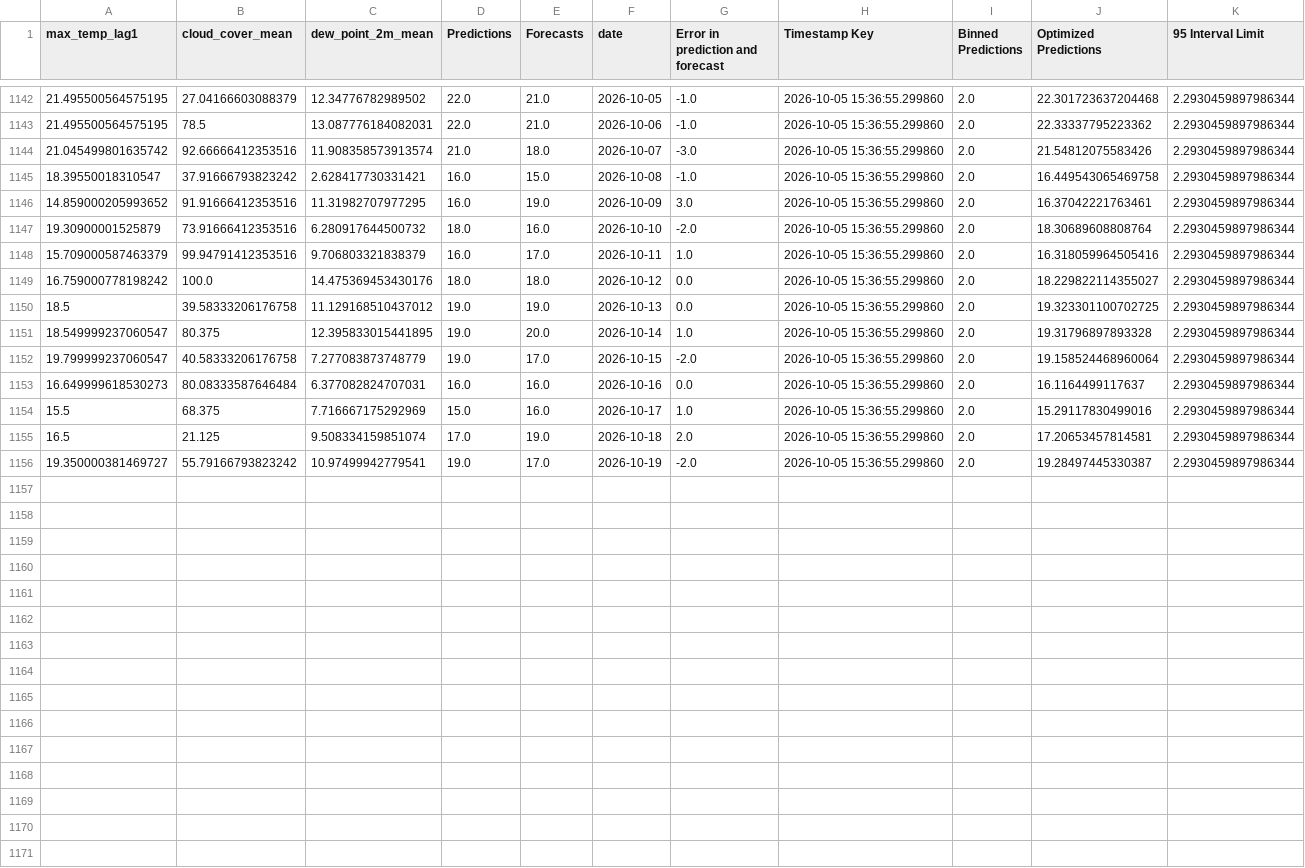
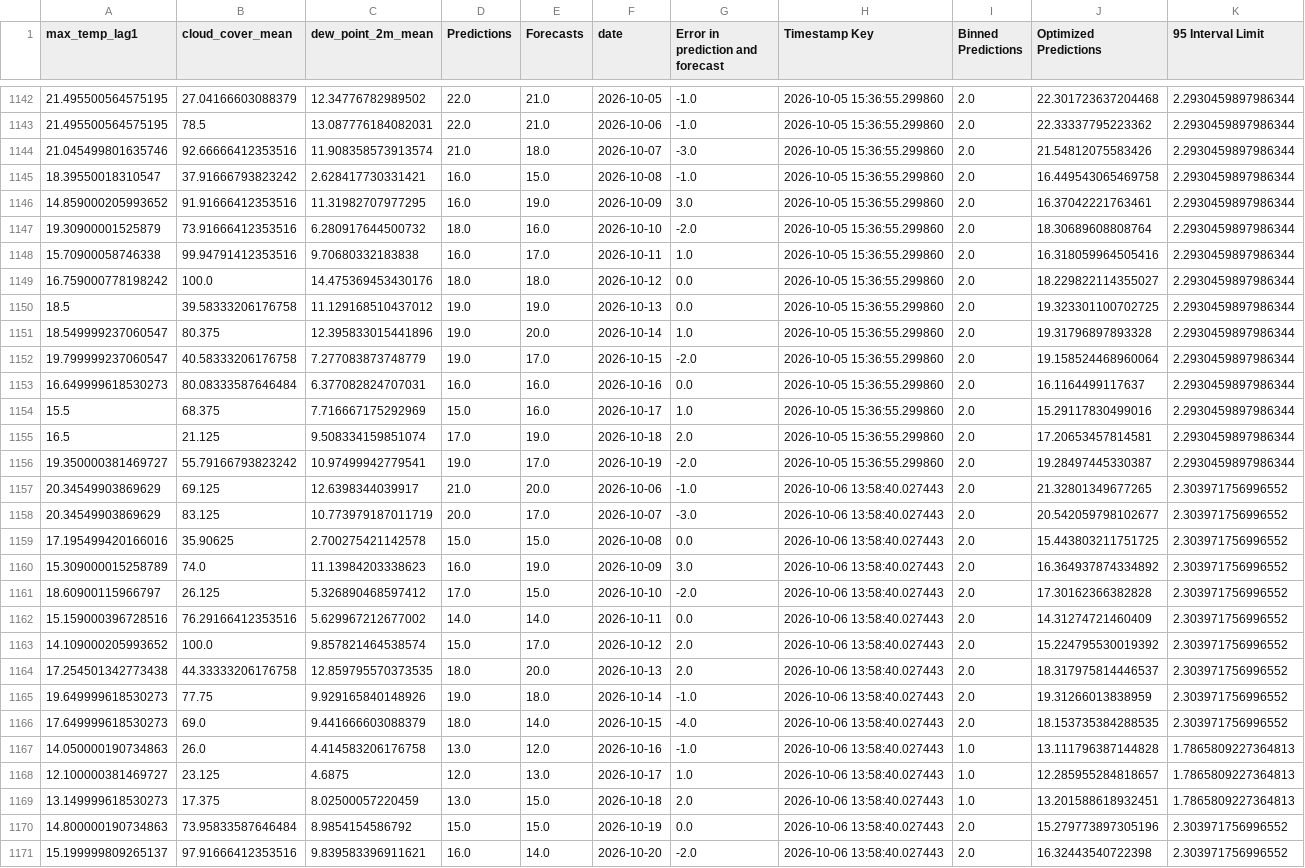
Before and after one commit to nitheshsrb/Fundamentals, a CSV file: weather_data/data/Historic_predictions.csv, drawn as a sheet; only a part is shown, gaps mark what is left out.

```diff
--- a/weather_data/data/Historic_predictions.csv
+++ b/weather_data/data/Historic_predictions.csv
@@ -1143,3 +1143,3 @@ max_temp_lag1,cloud_cover_mean,dew_point_2m_mean,Predictions,Forecasts,date,Erro
 21.495500564575195,78.5,13.087776184082031,22.0,21.0,2026-10-06,-1.0,2026-10-05 15:36:55.299860,2.0,22.33337795223362,2.2930459897986344
-21.045499801635742,92.66666412353516,11.908358573913574,21.0,18.0,2026-10-07,-3.0,2026-10-05 15:36:55.299860,2.0,21.54812075583426,2.2930459897986344
+21.045499801635746,92.66666412353516,11.908358573913574,21.0,18.0,2026-10-07,-3.0,2026-10-05 15:36:55.299860,2.0,21.54812075583426,2.2930459897986344
 18.39550018310547,37.91666793823242,2.628417730331421,16.0,15.0,2026-10-08,-1.0,2026-10-05 15:36:55.299860,2.0,16.449543065469758,2.2930459897986344
@@ -1147,6 +1147,6 @@ max_temp_lag1,cloud_cover_mean,dew_point_2m_mean,Predictions,Forecasts,date,Erro
 19.30900001525879,73.91666412353516,6.280917644500732,18.0,16.0,2026-10-10,-2.0,2026-10-05 15:36:55.299860,2.0,18.30689608808764,2.2930459897986344
-15.709000587463379,99.94791412353516,9.706803321838379,16.0,17.0,2026-10-11,1.0,2026-10-05 15:36:55.299860,2.0,16.318059964505416,2.2930459897986344
+15.70900058746338,99.94791412353516,9.70680332183838,16.0,17.0,2026-10-11,1.0,2026-10-05 15:36:55.299860,2.0,16.318059964505416,2.2930459897986344
 16.759000778198242,100.0,14.475369453430176,18.0,18.0,2026-10-12,0.0,2026-10-05 15:36:55.299860,2.0,18.229822114355027,2.2930459897986344
 18.5,39.58333206176758,11.129168510437012,19.0,19.0,2026-10-13,0.0,2026-10-05 15:36:55.299860,2.0,19.323301100702725,2.2930459897986344
-18.549999237060547,80.375,12.395833015441895,19.0,20.0,2026-10-14,1.0,2026-10-05 15:36:55.299860,2.0,19.31796897893328,2.2930459897986344
+18.549999237060547,80.375,12.395833015441896,19.0,20.0,2026-10-14,1.0,2026-10-05 15:36:55.299860,2.0,19.31796897893328,2.2930459897986344
 19.799999237060547,40.58333206176758,7.277083873748779,19.0,17.0,2026-10-15,-2.0,2026-10-05 15:36:55.299860,2.0,19.158524468960064,2.2930459897986344
@@ -1156 +1156,16 @@ max_temp_lag1,cloud_cover_mean,dew_point_2m_mean,Predictions,Forecasts,date,Erro
 19.350000381469727,55.79166793823242,10.97499942779541,19.0,17.0,2026-10-19,-2.0,2026-10-05 15:36:55.299860,2.0,19.28497445330387,2.2930459897986344
+20.34549903869629,69.125,12.6398344039917,21.0,20.0,2026-10-06,-1.0,2026-10-06 13:58:40.027443,2.0,21.32801349677265,2.303971756996552
+20.34549903869629,83.125,10.773979187011719,20.0,17.0,2026-10-07,-3.0,2026-10-06 13:58:40.027443,2.0,20.542059798102677,2.303971756996552
+17.195499420166016,35.90625,2.700275421142578,15.0,15.0,2026-10-08,0.0,2026-10-06 13:58:40.027443,2.0,15.443803211751725,2.303971756996552
+15.309000015258789,74.0,11.13984203338623,16.0,19.0,2026-10-09,3.0,2026-10-06 13:58:40.027443,2.0,16.364937874334892,2.303971756996552
+18.60900115966797,26.125,5.326890468597412,17.0,15.0,2026-10-10,-2.0,2026-10-06 13:58:40.027443,2.0,17.30162366382828,2.303971756996552
+15.159000396728516,76.29166412353516,5.629967212677002,14.0,14.0,2026-10-11,0.0,2026-10-06 13:58:40.027443,2.0,14.31274721460409,2.303971756996552
+14.109000205993652,100.0,9.857821464538574,15.0,17.0,2026-10-12,2.0,2026-10-06 13:58:40.027443,2.0,15.224795530019392,2.303971756996552
+17.254501342773438,44.33333206176758,12.859795570373535,18.0,20.0,2026-10-13,2.0,2026-10-06 13:58:40.027443,2.0,18.317975814446537,2.303971756996552
+19.649999618530273,77.75,9.929165840148926,19.0,18.0,2026-10-14,-1.0,2026-10-06 13:58:40.027443,2.0,19.31266013838959,2.303971756996552
+17.649999618530273,69.0,9.441666603088379,18.0,14.0,2026-10-15,-4.0,2026-10-06 13:58:40.027443,2.0,18.153735384288535,2.303971756996552
+14.050000190734863,26.0,4.414583206176758,13.0,12.0,2026-10-16,-1.0,2026-10-06 13:58:40.027443,1.0,13.111796387144828,1.7865809227364813
+12.100000381469727,23.125,4.6875,12.0,13.0,2026-10-17,1.0,2026-10-06 13:58:40.027443,1.0,12.285955284818657,1.7865809227364813
+13.149999618530273,17.375,8.02500057220459,13.0,15.0,2026-10-18,2.0,2026-10-06 13:58:40.027443,1.0,13.201588618932451,1.7865809227364813
+14.800000190734863,73.95833587646484,8.9854154586792,15.0,15.0,2026-10-19,0.0,2026-10-06 13:58:40.027443,2.0,15.279773897305196,2.303971756996552
+15.199999809265137,97.91666412353516,9.839583396911621,16.0,14.0,2026-10-20,-2.0,2026-10-06 13:58:40.027443,2.0,16.32443540722398,2.303971756996552
```
Also changed, not shown: weather_data/data/Delta_load.csv, weather_data/data/Feature_engineered_data.csv, 3 other files.
